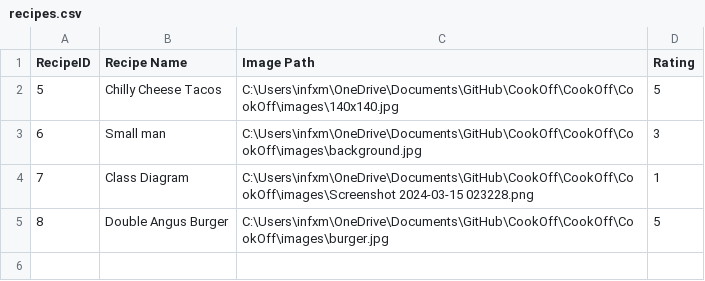
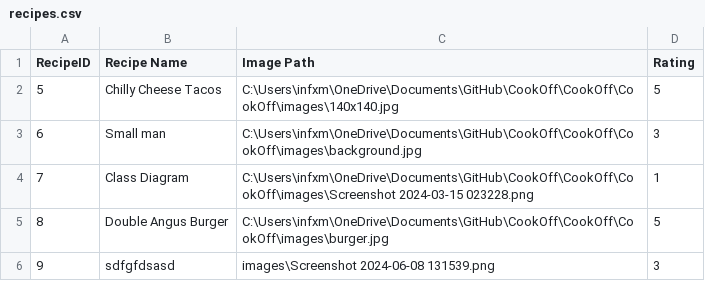
Before and after one commit to ArianAtapour/CookOff, a CSV file: CookOff/CookOff/recipes.csv, drawn as a sheet; the diff names each change by its address in the sheet, - before the commit and + after, or states it on an @@ line.

Commit message:
Removing the static path issue

```diff
--- a/CookOff/CookOff/recipes.csv
+++ b/CookOff/CookOff/recipes.csv
+row 6: 9 | sdfgfdsasd | images\Screenshot 2024-06-08 131539.png | 3
```
Also changed, not shown: CookOff/CookOff/ingredients.csv, CookOff/CookOff/steps.csv, 2 other files.
